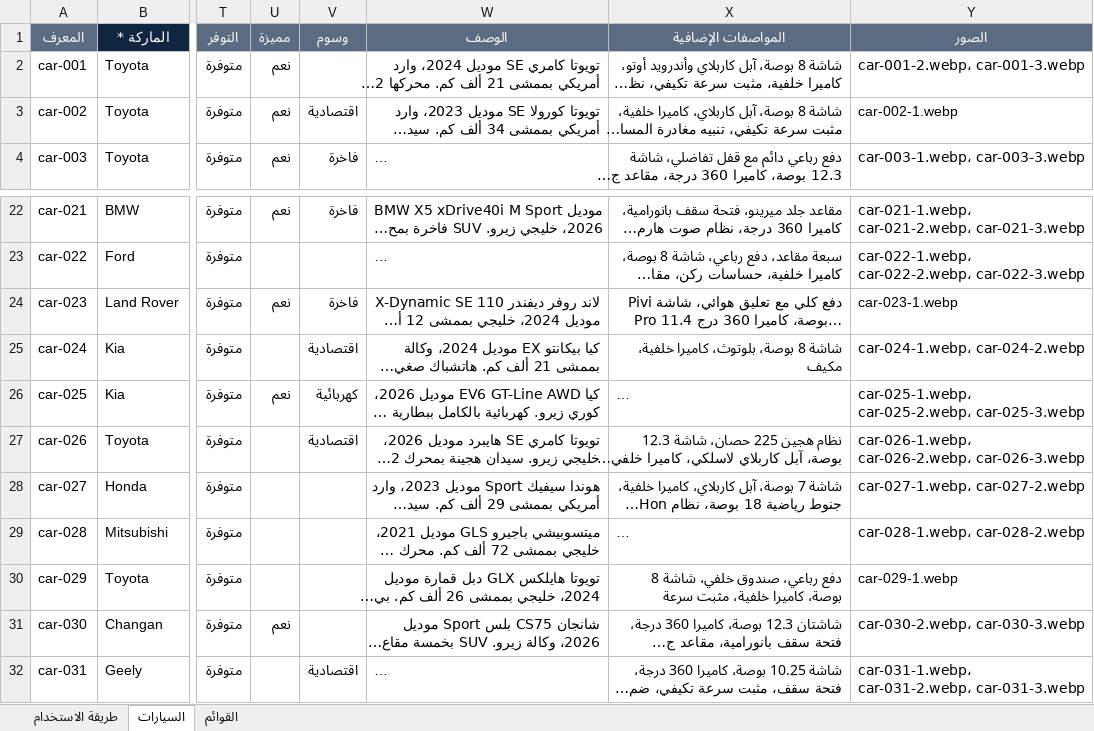
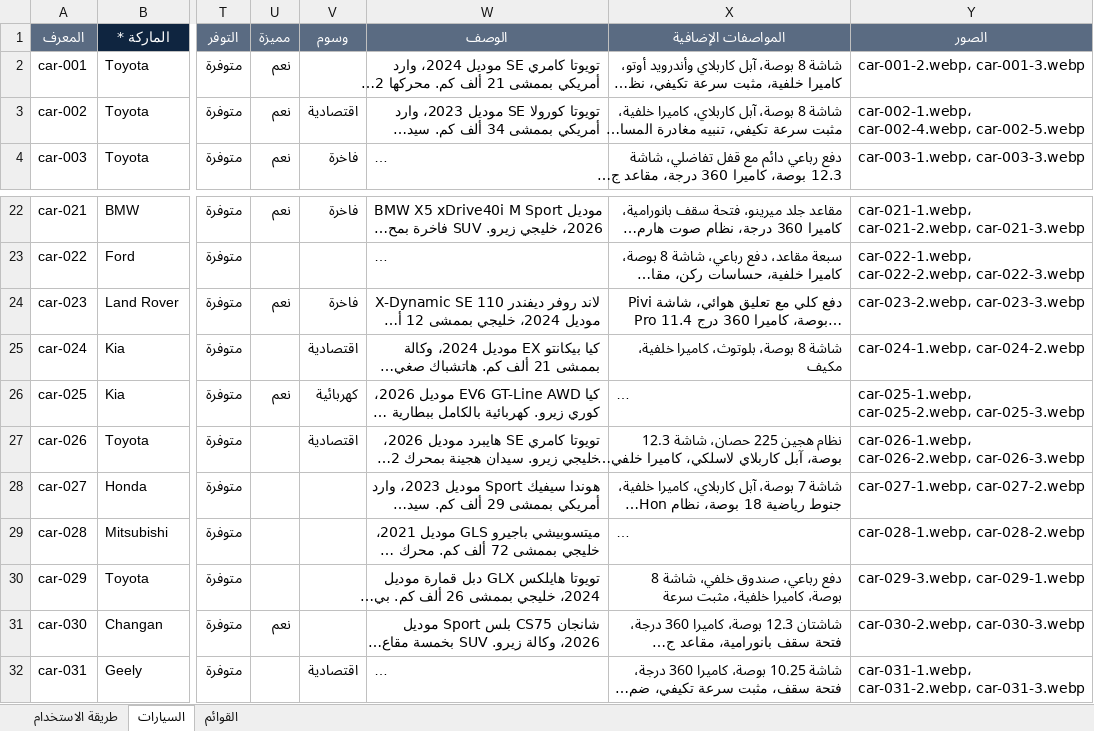
Before and after one commit to sajjadalali/al-maared-al-thaki, an Excel workbook: content/cars.xlsx, sheet السيارات, drawn as a sheet; only a part is shown, gaps mark what is left out; long unchanged cells end in …; values as stored, in another font and other column widths than the file's, no borders; the diff names each change by its address in the sheet, - before the commit and + after, or states it on an @@ line.

```diff
--- a/content/cars.xlsx (sheet السيارات)
+++ b/content/cars.xlsx (sheet السيارات)
-Y3 (الصور): car-002-1.webp
+Y3 (الصور): car-002-1.webp، car-002-4.webp، car-002-5.webp
-Y24 (الصور): car-023-1.webp
+Y24 (الصور): car-023-2.webp، car-023-3.webp
-Y30 (الصور): car-029-1.webp
+Y30 (الصور): car-029-3.webp، car-029-1.webp
```
Also changed, not shown: 7 other files.
